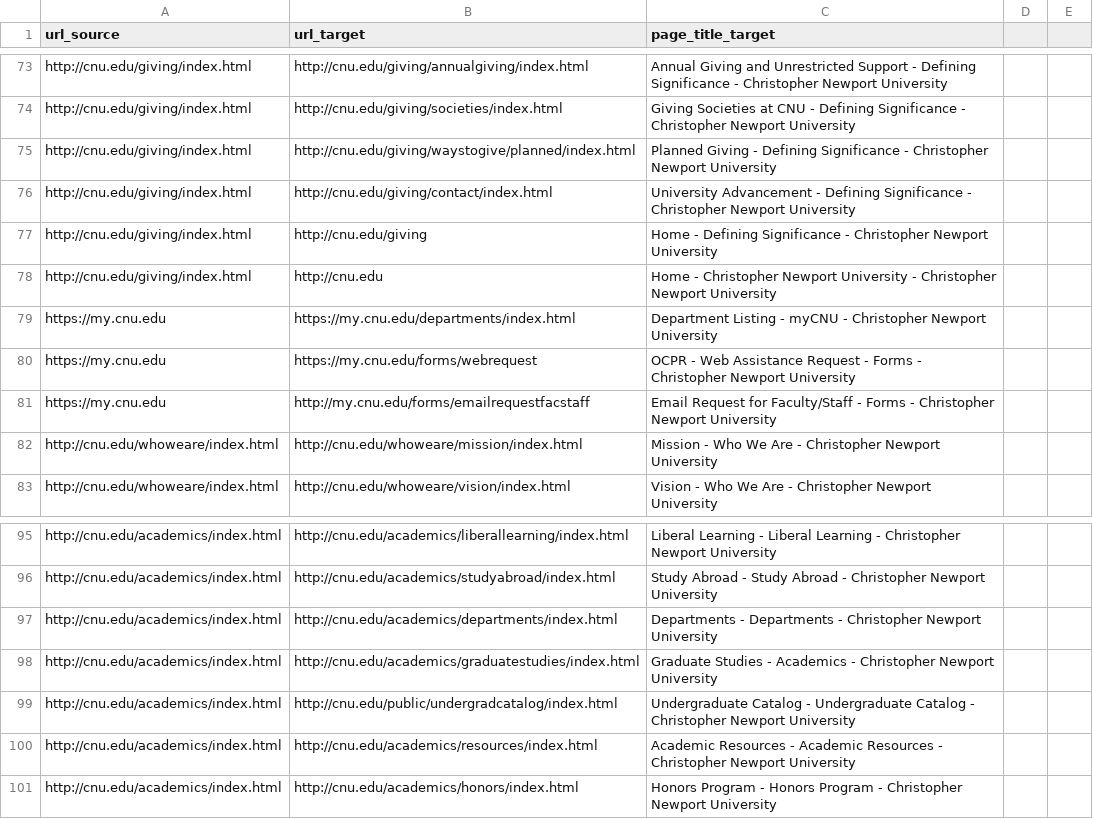
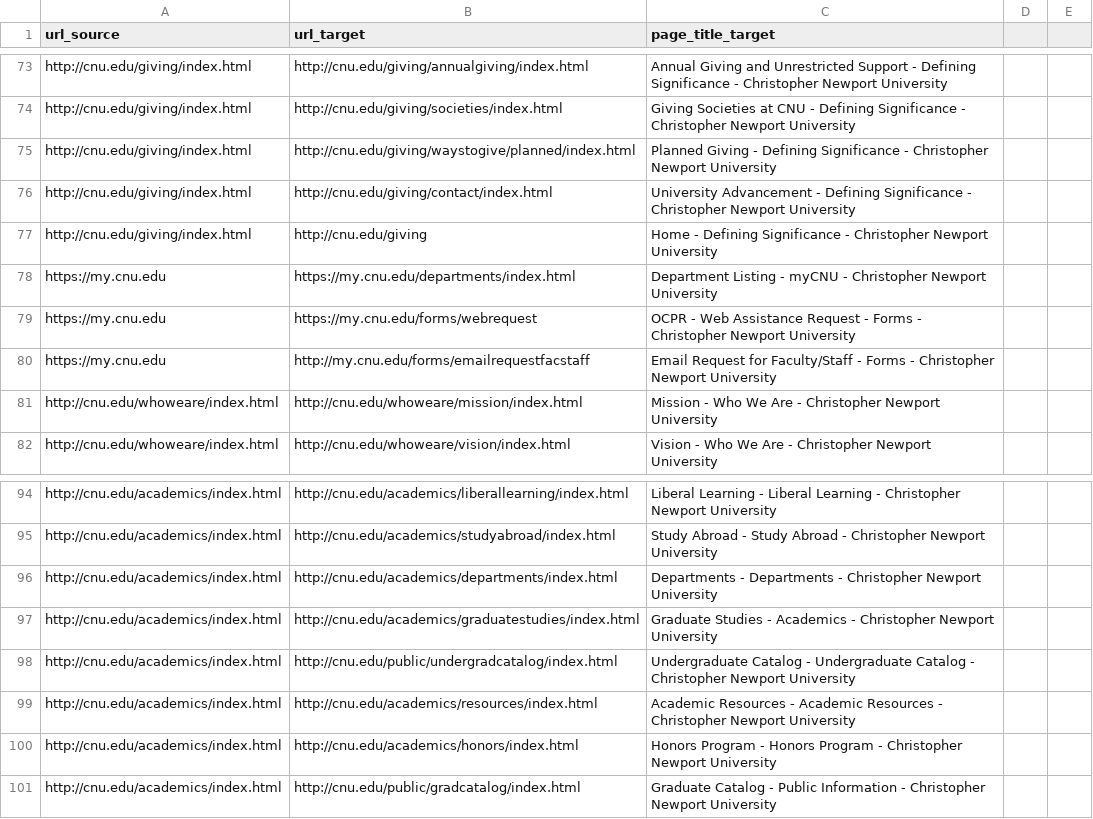
Before and after one commit to wutmeownow/phys441, a CSV file: JupyterNotebooks/Python/crawl.csv, drawn as a sheet; only a part is shown, gaps mark what is left out.

```diff
--- a/JupyterNotebooks/Python/crawl.csv
+++ b/JupyterNotebooks/Python/crawl.csv
@@ -77,3 +77,2 @@ http://cnu.edu/giving/index.html,http://cnu.edu/giving/contact/index.html,Univer
 http://cnu.edu/giving/index.html,http://cnu.edu/giving,Home - Defining Significance - Christopher Newport University
-http://cnu.edu/giving/index.html,http://cnu.edu,Home - Christopher Newport University - Christopher Newport University
 https://my.cnu.edu,https://my.cnu.edu/departments/index.html,Department Listing - myCNU - Christopher Newport University
@@ -101 +100,2 @@ http://cnu.edu/academics/index.html,http://cnu.edu/academics/resources/index.htm
 http://cnu.edu/academics/index.html,http://cnu.edu/academics/honors/index.html,Honors Program - Honors Program - Christopher Newport University
+http://cnu.edu/academics/index.html,http://cnu.edu/public/gradcatalog/index.html,Graduate Catalog - Public Information - Christopher Newport University
```
Also changed, not shown: 1 other file.
